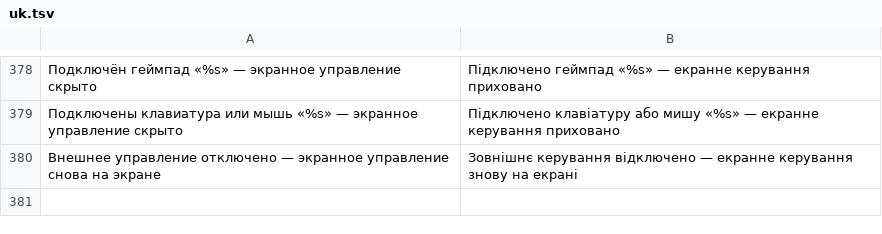
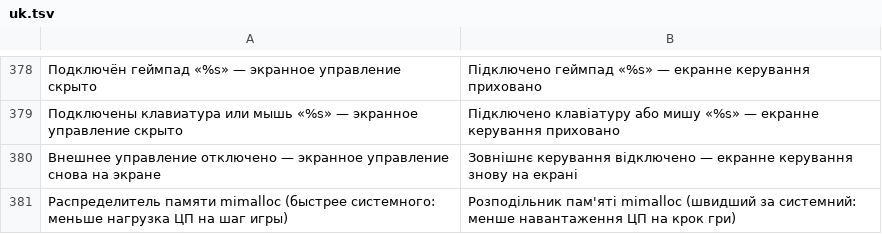
Before and after one commit to Fagarester/factory, a TSV file: android/app/src/main/assets/i18n/uk.tsv, drawn as a sheet; only a part is shown, gaps mark what is left out; the diff names each change by its address in the sheet, - before the commit and + after, or states it on an @@ line.

```diff
--- a/android/app/src/main/assets/i18n/uk.tsv
+++ b/android/app/src/main/assets/i18n/uk.tsv
+row 381: Распределитель памяти mimalloc (быстрее системного: меньше нагрузка ЦП на шаг игры) | Розподільник пам'яті mimalloc (швидший за системний: менше навантаження ЦП на крок гри)
```
Also changed, not shown: android/app/src/main/assets/i18n/ar.tsv, android/app/src/main/assets/i18n/es.tsv, 13 other files.
